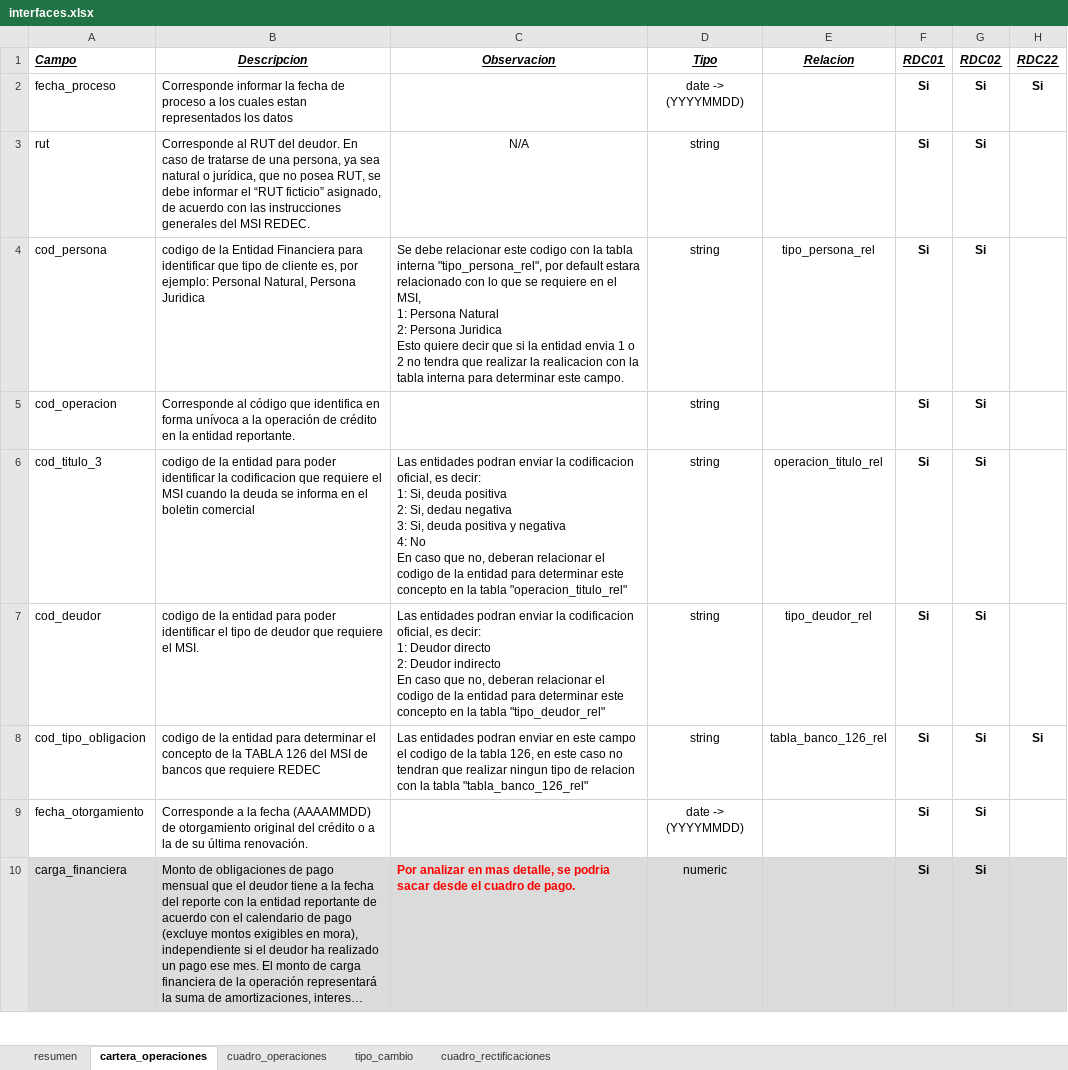
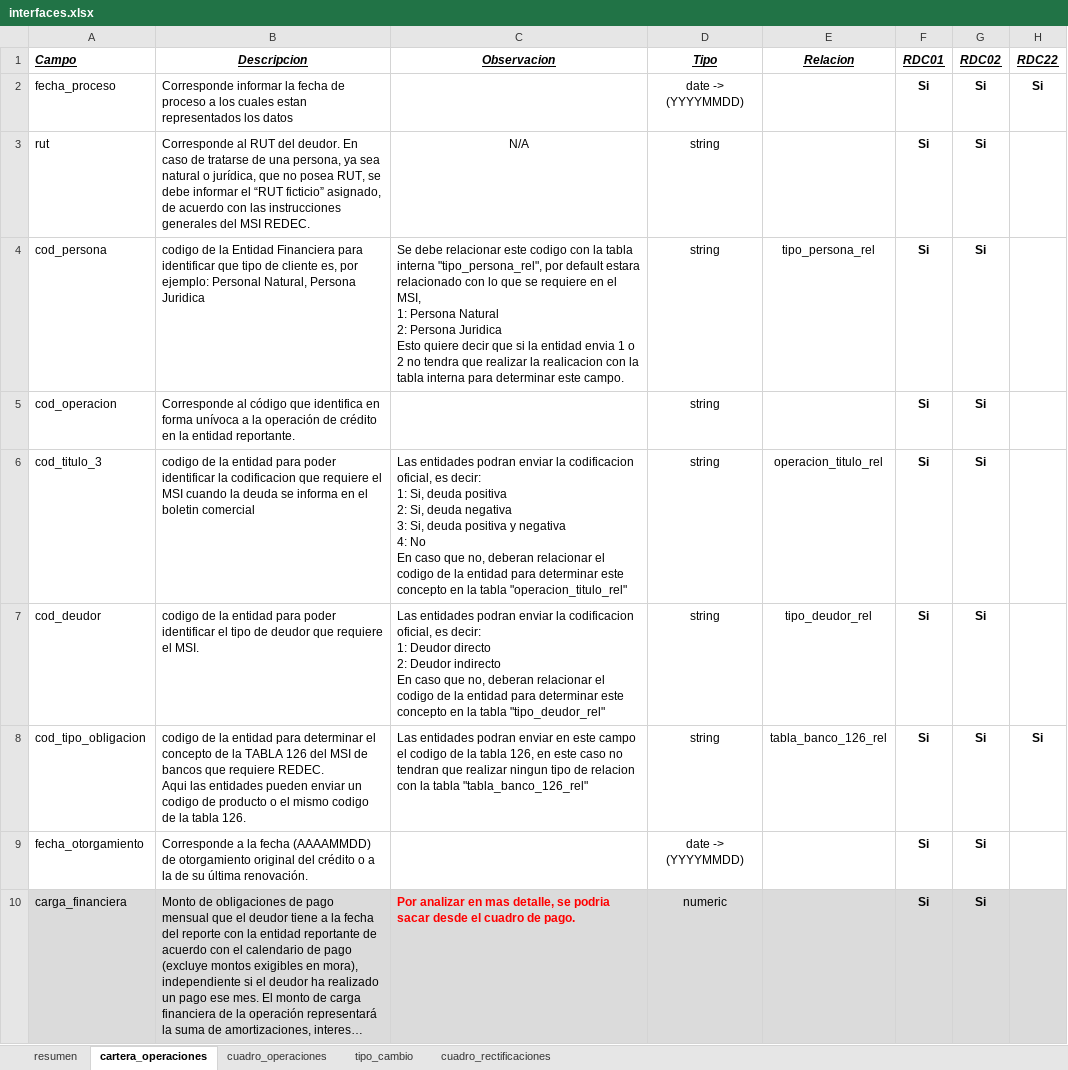
Before and after one commit to Soulcito/finReport, an Excel workbook: Analisis/Interfaces/interfaces.xlsx, sheet cartera_operaciones, drawn as a sheet; only a part is shown; long unchanged cells end in …; values as stored, in another font and other column widths than the file's, no borders; ↵ is a line break in a cell; the diff names each change by its address in the sheet, - before the commit and + after, or states it on an @@ line.

Commit message:
Creacion de tablas para interfaces y tablas internas

```diff
--- a/Analisis/Interfaces/interfaces.xlsx (sheet cartera_operaciones)
+++ b/Analisis/Interfaces/interfaces.xlsx (sheet cartera_operaciones)
-C6 (Observacion): …2: Si, dedau negativa ↵ 3:…
+C6 (Observacion): …2: Si, deuda negativa ↵ 3:…
-B8 (Descripcion): …que requiere REDEC
+B8 (Descripcion): …que requiere REDEC. ↵ Aqui las entidades pueden enviar un codigo de producto o el mismo codigo de la tabla 126.
```
Also changed, not shown: Analisis/Tablas_internas/tablas_internas.xlsx, 10 other files.
